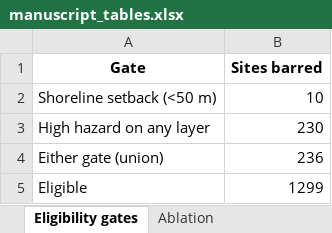
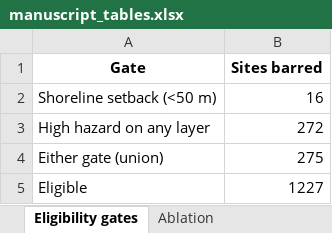
Before and after one commit to BuladLami/locentra-thesis, an Excel workbook: outputs_district/manuscript_tables.xlsx, sheet Eligibility gates, drawn as a sheet; values as stored, in another font and other column widths than the file's, no borders; the diff names each change by its address in the sheet, - before the commit and + after, or states it on an @@ line.

Commit message:
Updated candidate sites.
Pipeline retrained, and new results obtained.

```diff
--- a/outputs_district/manuscript_tables.xlsx (sheet Eligibility gates)
+++ b/outputs_district/manuscript_tables.xlsx (sheet Eligibility gates)
-B2 (Sites barred): 10
+B2 (Sites barred): 16
-B3 (Sites barred): 230
+B3 (Sites barred): 272
-B4 (Sites barred): 236
+B4 (Sites barred): 275
-B5 (Sites barred): 1299
+B5 (Sites barred): 1227
```
Also changed, not shown: sheet Feature summary, sheet Model selection, sheet Top recommendations, sheet Feature importance, sheet Tier 3 coverage, sheet Hazard distribution, 7 more sheets, other sheet tabs, 35 other files.
